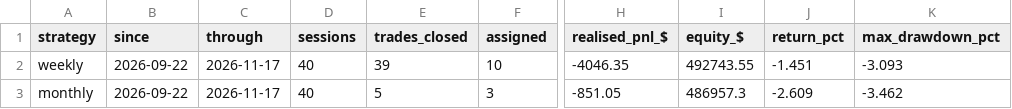
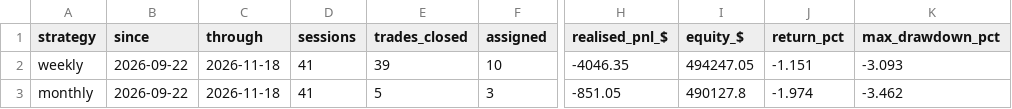
Before and after one commit to Moopheus1/Quant-Records, a CSV file: puts/data/etfs/summary.csv, drawn as a sheet; only a part is shown, gaps mark what is left out; the diff names each change by its address in the sheet, - before the commit and + after, or states it on an @@ line.

```diff
--- a/puts/data/etfs/summary.csv
+++ b/puts/data/etfs/summary.csv
-C2:C3 (through): 2026-11-17
+C2:C3 (through): 2026-11-18
-D2:D3 (sessions): 40
+D2:D3 (sessions): 41
-I2 (equity_$): 492743.55
+I2 (equity_$): 494247.05
-J2 (return_pct): -1.451
+J2 (return_pct): -1.151
-I3 (equity_$): 486957.3
+I3 (equity_$): 490127.8
-J3 (return_pct): -2.609
+J3 (return_pct): -1.974
```
Also changed, not shown: puts/data/etfs/closes.csv, puts/data/etfs/equity.csv, 3 other files.
